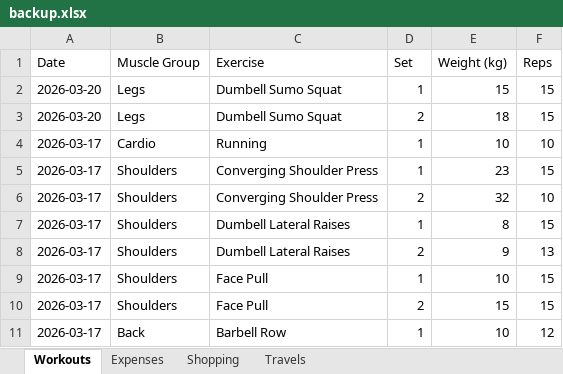
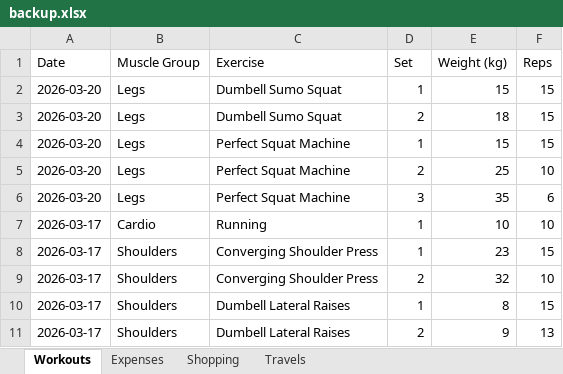
Before and after one commit to itspraveenk/Praveen_Fitness_App, an Excel workbook: data/backup.xlsx, sheet Workouts, drawn as a sheet; only a part is shown; the shorter side is filled out with more unchanged rows; values as stored, in another font and other column widths than the file's, no borders; the diff names each change by its address in the sheet, - before the commit and + after, or states it on an @@ line.

Commit message:
Backup: 2026-03-20T08:23:27.836Z

```diff
--- a/data/backup.xlsx (sheet Workouts)
+++ b/data/backup.xlsx (sheet Workouts)
+row 4: 2026-03-20 | Legs | Perfect Squat Machine | 1 | 15 | 15
+row 5: 2026-03-20 | Legs | Perfect Squat Machine | 2 | 25 | 10
+row 6: 2026-03-20 | Legs | Perfect Squat Machine | 3 | 35 | 6
```
